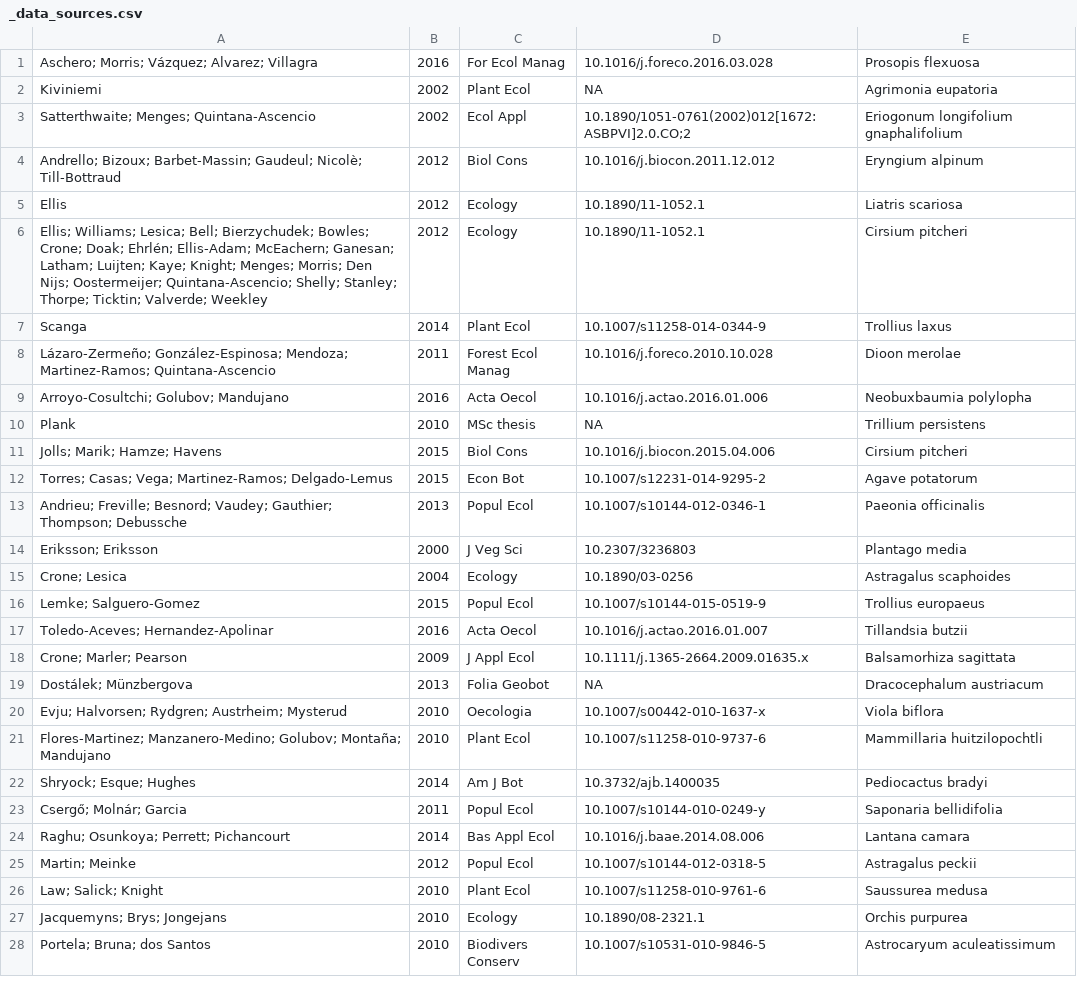
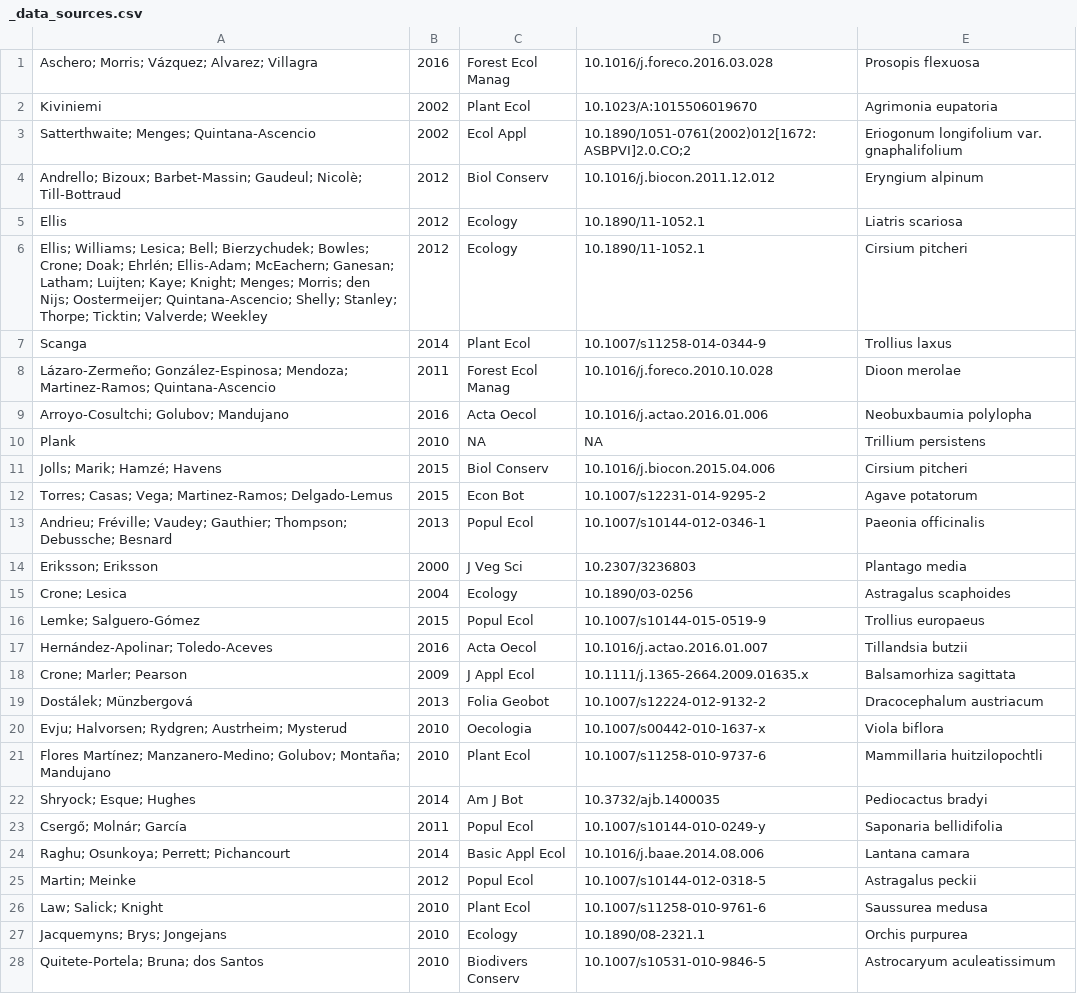
Before and after one commit to jonesor/mpm-uncertainty, a CSV file: data/derived/studies/_data_sources.csv, drawn as a sheet; only a part is shown; the diff covers the shown part only.

```diff
--- a/data/derived/studies/_data_sources.csv
+++ b/data/derived/studies/_data_sources.csv
@@ -1,7 +1,7 @@
-Aschero; Morris; Vázquez; Alvarez; Villagra, 2016, For Ecol Manag, 10.1016/j.foreco.2016.03.028, Prosopis flexuosa
-Kiviniemi, 2002, Plant Ecol, NA, Agrimonia eupatoria
-Satterthwaite; Menges; Quintana-Ascencio, 2002, Ecol Appl, 10.1890/1051-0761(2002)012[1672:ASBPVI]2.0.CO;2, Eriogonum longifolium gnaphalifolium
-Andrello; Bizoux; Barbet-Massin; Gaudeul; Nicolè; Till-Bottraud, 2012, Biol Cons, 10.1016/j.biocon.2011.12.012, Eryngium alpinum
+Aschero; Morris; Vázquez; Alvarez; Villagra, 2016, Forest Ecol Manag, 10.1016/j.foreco.2016.03.028, Prosopis flexuosa
+Kiviniemi, 2002, Plant Ecol, 10.1023/A:1015506019670, Agrimonia eupatoria
+Satterthwaite; Menges; Quintana-Ascencio, 2002, Ecol Appl, 10.1890/1051-0761(2002)012[1672:ASBPVI]2.0.CO;2, Eriogonum longifolium var. gnaphalifolium
+Andrello; Bizoux; Barbet-Massin; Gaudeul; Nicolè; Till-Bottraud, 2012, Biol Conserv, 10.1016/j.biocon.2011.12.012, Eryngium alpinum
 Ellis, 2012, Ecology, 10.1890/11-1052.1, Liatris scariosa
-Ellis; Williams; Lesica; Bell; Bierzychudek; Bowles; Crone; Doak; Ehrlén; Ellis-Adam; McEachern; Ganesan; Latham; Luijten; Kaye; Knight; Menges; Morris; Den Nijs; Oostermeijer; Quintana-Ascencio; Shelly; Stanley; Thorpe; Ticktin; Valverde; Weekley, 2012, Ecology, 10.1890/11-1052.1, Cirsium pitcheri
+Ellis; Williams; Lesica; Bell; Bierzychudek; Bowles; Crone; Doak; Ehrlén; Ellis-Adam; McEachern; Ganesan; Latham; Luijten; Kaye; Knight; Menges; Morris; den Nijs; Oostermeijer; Quintana-Ascencio; Shelly; Stanley; Thorpe; Ticktin; Valverde; Weekley, 2012, Ecology, 10.1890/11-1052.1, Cirsium pitcheri
 Scanga, 2014, Plant Ecol, 10.1007/s11258-014-0344-9, Trollius laxus
@@ -9,17 +9,17 @@ Lázaro-Zermeño; González-Espinosa; Mendoza; Martinez-Ramos; Quintana-Ascencio
 Arroyo-Cosultchi; Golubov; Mandujano, 2016, Acta Oecol, 10.1016/j.actao.2016.01.006, Neobuxbaumia polylopha
-Plank, 2010, MSc thesis, NA, Trillium persistens
-Jolls; Marik; Hamze; Havens, 2015, Biol Cons, 10.1016/j.biocon.2015.04.006, Cirsium pitcheri
+Plank, 2010, NA, NA, Trillium persistens
+Jolls; Marik; Hamzé; Havens, 2015, Biol Conserv, 10.1016/j.biocon.2015.04.006, Cirsium pitcheri
 Torres; Casas; Vega; Martinez-Ramos; Delgado-Lemus, 2015, Econ Bot, 10.1007/s12231-014-9295-2, Agave potatorum
-Andrieu; Freville; Besnord; Vaudey; Gauthier; Thompson; Debussche, 2013, Popul Ecol, 10.1007/s10144-012-0346-1, Paeonia officinalis
+Andrieu; Fréville; Vaudey; Gauthier; Thompson; Debussche; Besnard, 2013, Popul Ecol, 10.1007/s10144-012-0346-1, Paeonia officinalis
 Eriksson; Eriksson, 2000, J Veg Sci, 10.2307/3236803, Plantago media
 Crone; Lesica, 2004, Ecology, 10.1890/03-0256, Astragalus scaphoides
-Lemke; Salguero-Gomez, 2015, Popul Ecol, 10.1007/s10144-015-0519-9, Trollius europaeus
-Toledo-Aceves; Hernandez-Apolinar, 2016, Acta Oecol, 10.1016/j.actao.2016.01.007, Tillandsia butzii
+Lemke; Salguero-Gómez, 2015, Popul Ecol, 10.1007/s10144-015-0519-9, Trollius europaeus
+Hernández-Apolinar; Toledo-Aceves, 2016, Acta Oecol, 10.1016/j.actao.2016.01.007, Tillandsia butzii
 Crone; Marler; Pearson, 2009, J Appl Ecol, 10.1111/j.1365-2664.2009.01635.x, Balsamorhiza sagittata
-Dostálek; Münzbergova, 2013, Folia Geobot, NA, Dracocephalum austriacum
+Dostálek; Münzbergová, 2013, Folia Geobot, 10.1007/s12224-012-9132-2, Dracocephalum austriacum
 Evju; Halvorsen; Rydgren; Austrheim; Mysterud, 2010, Oecologia, 10.1007/s00442-010-1637-x, Viola biflora
-Flores-Martinez; Manzanero-Medino; Golubov; Montaña; Mandujano, 2010, Plant Ecol, 10.1007/s11258-010-9737-6, Mammillaria huitzilopochtli
+Flores Martínez; Manzanero-Medino; Golubov; Montaña; Mandujano, 2010, Plant Ecol, 10.1007/s11258-010-9737-6, Mammillaria huitzilopochtli
 Shryock; Esque; Hughes, 2014, Am J Bot, 10.3732/ajb.1400035, Pediocactus bradyi
-Csergő; Molnár; Garcia, 2011, Popul Ecol, 10.1007/s10144-010-0249-y, Saponaria bellidifolia
-Raghu; Osunkoya; Perrett; Pichancourt, 2014, Bas Appl Ecol, 10.1016/j.baae.2014.08.006, Lantana camara
+Csergő; Molnár; García, 2011, Popul Ecol, 10.1007/s10144-010-0249-y, Saponaria bellidifolia
+Raghu; Osunkoya; Perrett; Pichancourt, 2014, Basic Appl Ecol, 10.1016/j.baae.2014.08.006, Lantana camara
 Martin; Meinke, 2012, Popul Ecol, 10.1007/s10144-012-0318-5, Astragalus peckii
@@ -27,2 +27,2 @@ Law; Salick; Knight, 2010, Plant Ecol, 10.1007/s11258-010-9761-6, Saussurea medu
 Jacquemyns; Brys; Jongejans, 2010, Ecology, 10.1890/08-2321.1, Orchis purpurea
-Portela; Bruna; dos Santos, 2010, Biodivers Conserv, 10.1007/s10531-010-9846-5, Astrocaryum aculeatissimum
+Quitete-Portela; Bruna; dos Santos, 2010, Biodivers Conserv, 10.1007/s10531-010-9846-5, Astrocaryum aculeatissimum
```
Also changed, not shown: 3 edited cells elsewhere in this file, data/derived/studies/target_studies.csv, docs/tables/studies_additional_sources.csv, 47 other files.
